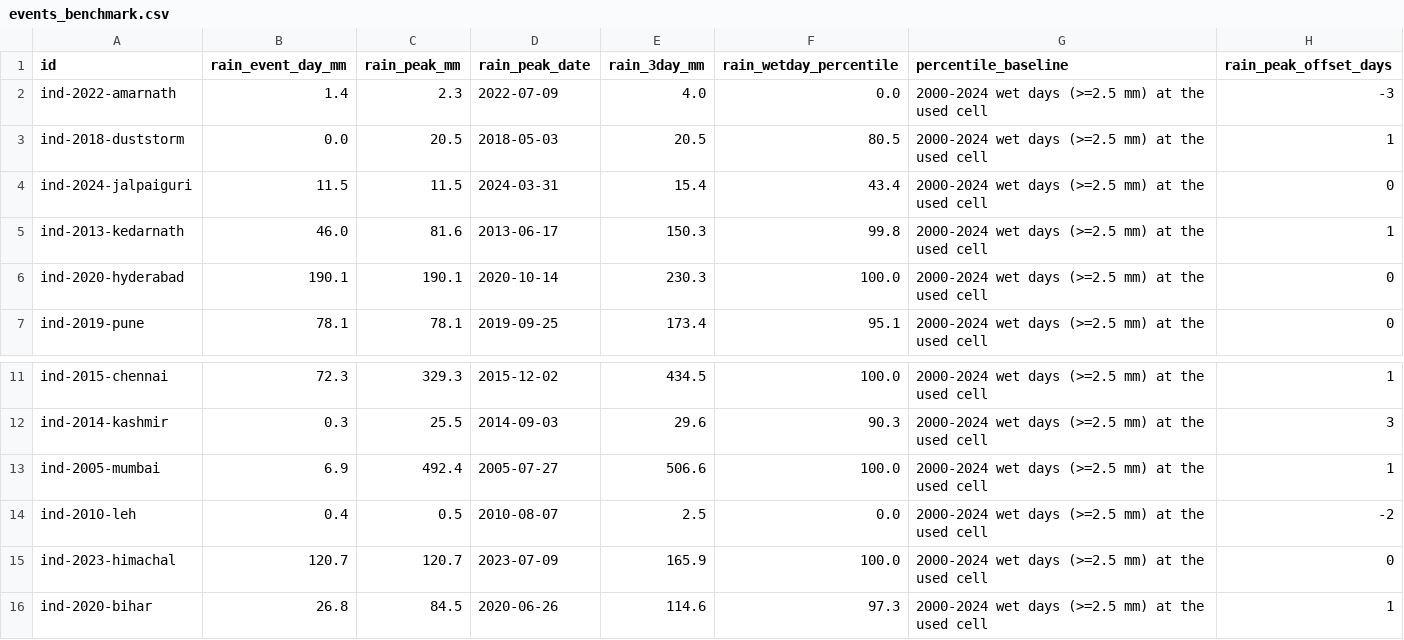
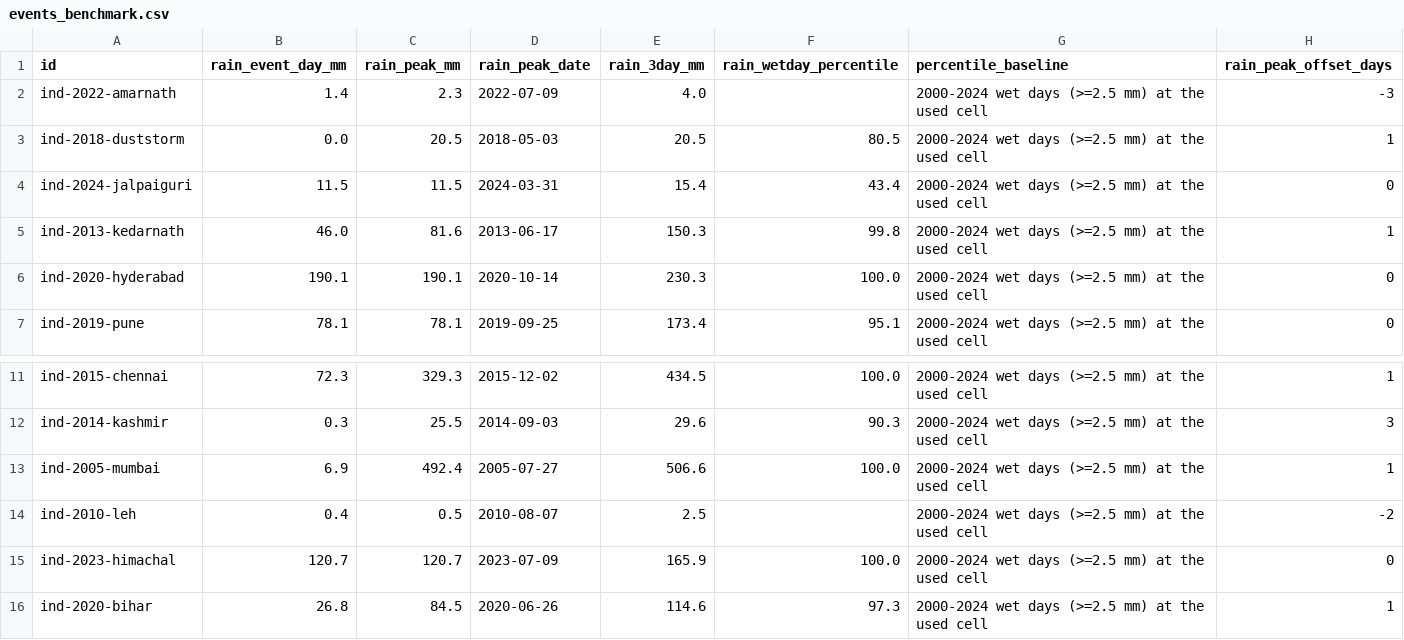
Before and after one commit to devprashant19/Vajra, a CSV file: data/benchmark/events_benchmark.csv, drawn as a sheet; only a part is shown, gaps mark what is left out; the diff names each change by its address in the sheet, - before the commit and + after, or states it on an @@ line.

Commit message:
feat(benchmark): finalize IMD 25-year gold benchmark and controls
- events_benchmark.csv: 15 gold events with rain_peak_mm, rain_widepeak_mm,
  rain_peak_offset_days (wide [-3,+4] window), rain_wetday_percentile
  recomputed against full 2000-2024 wet-day distribution at the used cell
- controls.csv: 73 dry-day negatives (5 per event, 3 for ind-2021-maharashtra),
  season_window_days=15 (30 where needed), control_clean flag,
  at most 1 per calendar year per parent, >= 7 days apart per parent
- validate_controls.py: 7 rule assertions a-g, all PASS (0 violations)
- imd_utils.py: percentile baseline fixed to 2000-2024 wet days at exact cell
- detect_auto_events.py: DEM feature caching to avoid redundant S3 fetches
- test_imerg.py: isolated IMERG schema/logic tests
- test_benchmark.py: updated NaN-percentile test for context_only events
- DATA_STRATEGY.md: documented label_quality rules, percentile baseline,
  control sampling rationale (easy negatives), and multi-year IMD coverage

```diff
--- a/data/benchmark/events_benchmark.csv
+++ b/data/benchmark/events_benchmark.csv
-F2 (rain_wetday_percentile): 0.0
+F2 (rain_wetday_percentile): (empty)
-F14 (rain_wetday_percentile): 0.0
+F14 (rain_wetday_percentile): (empty)
```
Also changed, not shown: data/benchmark/controls.csv, data/benchmark/events_auto.csv, 6 other files.
